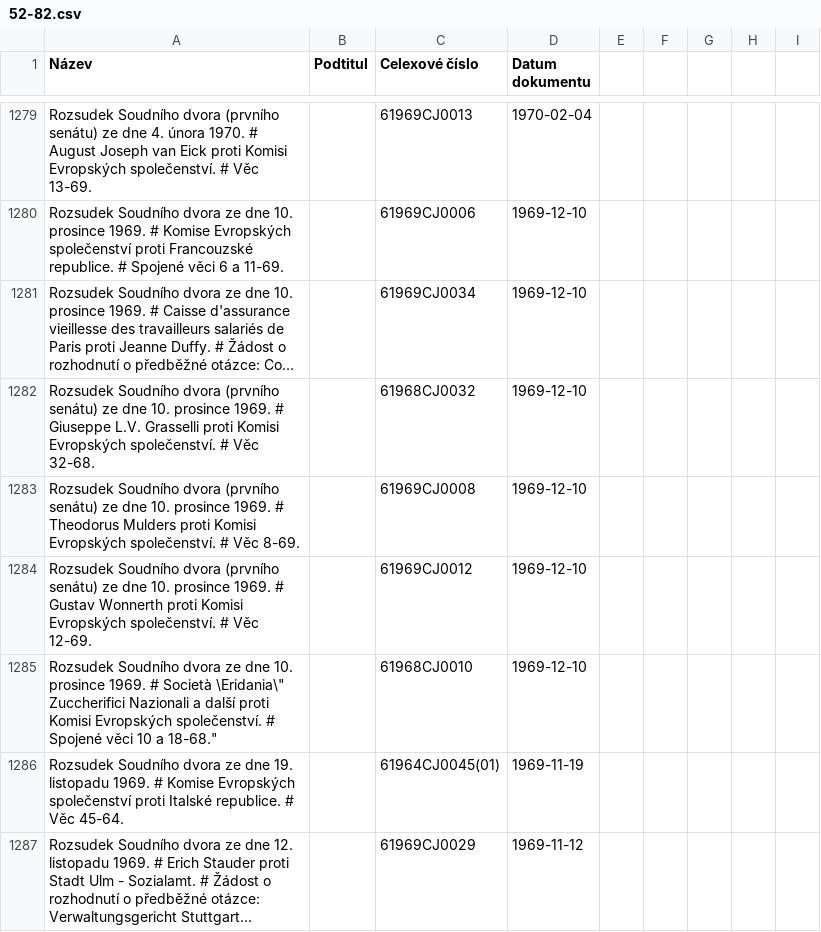
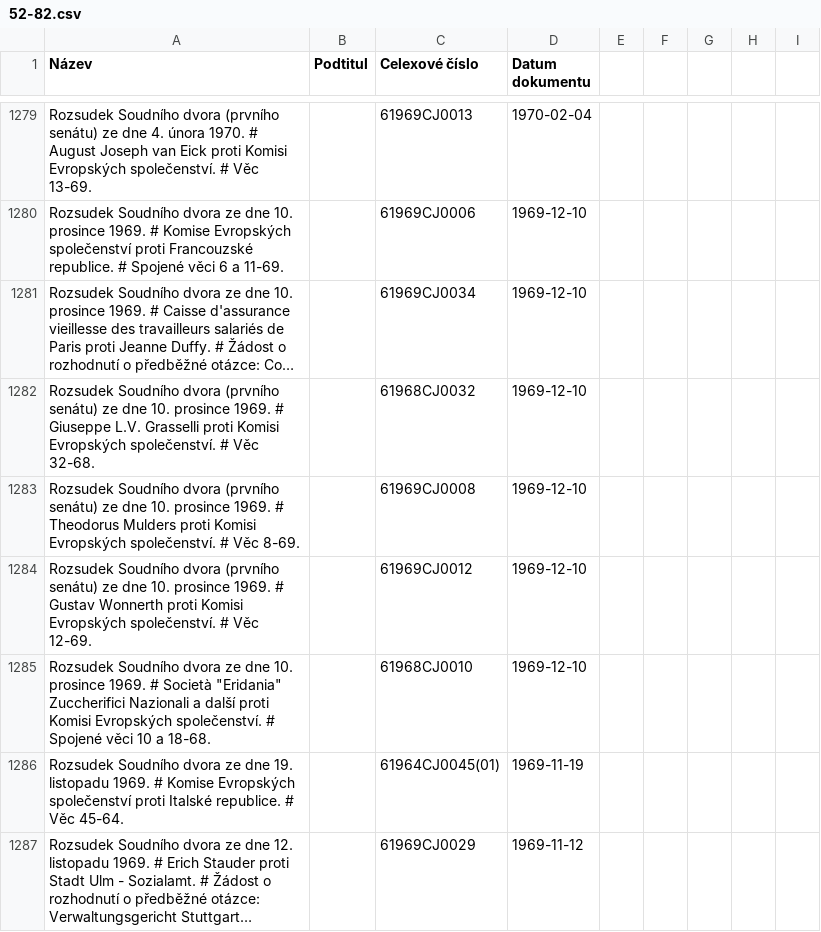
Before and after one commit to sebous/esd-citations-matching, a CSV file: esd-cases-fetcher/csv_source/52-82.csv, drawn as a sheet; only a part is shown, gaps mark what is left out; long unchanged cells end in …; the diff covers the shown part only.

```diff
--- a/esd-cases-fetcher/csv_source/52-82.csv
+++ b/esd-cases-fetcher/csv_source/52-82.csv
@@ -1284,3 +1284,3 @@
 "Rozsudek Soudního dvora (prvního senátu) ze dne 10. prosince 1969. # Gustav Wonnerth proti Komisi Evropských společenství. # Věc 12-69.","","61969CJ0012","1969-12-10",
-"Rozsudek Soudního dvora ze dne 10. prosince 1969. # Società \"Eridania\" Zuccherifici Nazionali a další proti Komisi Evropských společenství. # Spojené věci 10 a 18-68.","","61968CJ0010","1969-12-10",
+"Rozsudek Soudního dvora ze dne 10. prosince 1969. # Società ""Eridania"" Zuccherifici Nazionali a další proti Komisi Evropských společenství. # Spojené věci 10 a 18-68.","","61968CJ0010","1969-12-10",
 "Rozsudek Soudního dvora ze dne 19. listopadu 1969. # Komise Evropských společenství proti Italské republice. # Věc 45-64.","","61964CJ0045(01)","1969-11-19",
```
Also changed, not shown: 6 added rows, 6 removed rows and 17 edited cells elsewhere in this file, esd-cases-fetcher/csv_source/SDEU-usneseni-52-18.csv, 8 other files.
